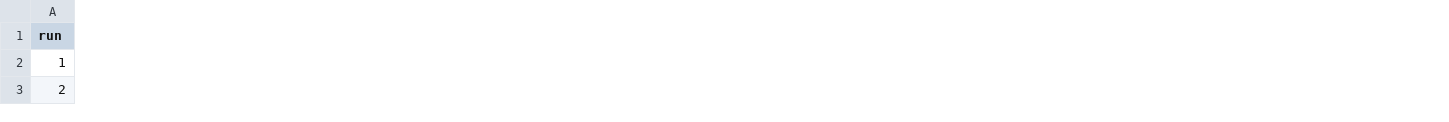
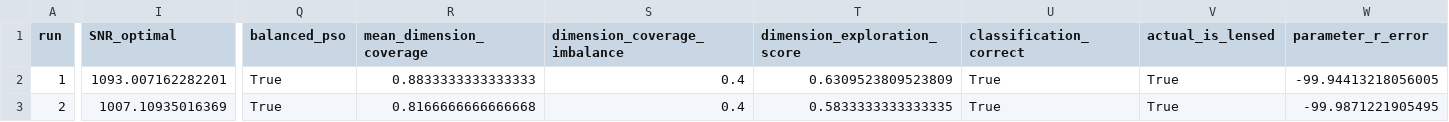
Before and after one commit to WeiQYU/PSO_change, a CSV file: Main/PSO_GPU/test_pso/pso_results/pso_results.csv, drawn as a sheet; only a part is shown, gaps mark what is left out; the diff covers the shown part only; the diff names each change by its address in the sheet, - before the commit and + after, or states it on an @@ line.

```diff
--- a/Main/PSO_GPU/test_pso/pso_results/pso_results.csv
+++ b/Main/PSO_GPU/test_pso/pso_results/pso_results.csv
+column I (SNR_optimal), rows 2-3: 1093.007162282201 | 1007.10935016369
+column Q (balanced_pso), rows 2-3: True | True
+column R (mean_dimension_coverage), rows 2-3: 0.8833333333333333 | 0.8166666666666668
+column S (dimension_coverage_imbalance), rows 2-3: 0.4 | 0.4
+column T (dimension_exploration_score), rows 2-3: 0.6309523809523809 | 0.5833333333333335
+column U (classification_correct), rows 2-3: True | True
+column V (actual_is_lensed), rows 2-3: True | True
+column W (parameter_r_error), rows 2-3: -99.94413218056005 | -99.9871221905495
```
Also changed, not shown: 4 added columns and 101 edited cells elsewhere in this file, 5 other files.
